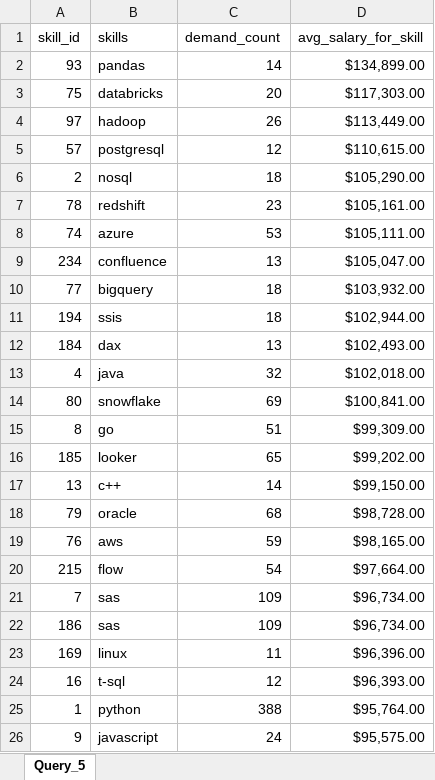
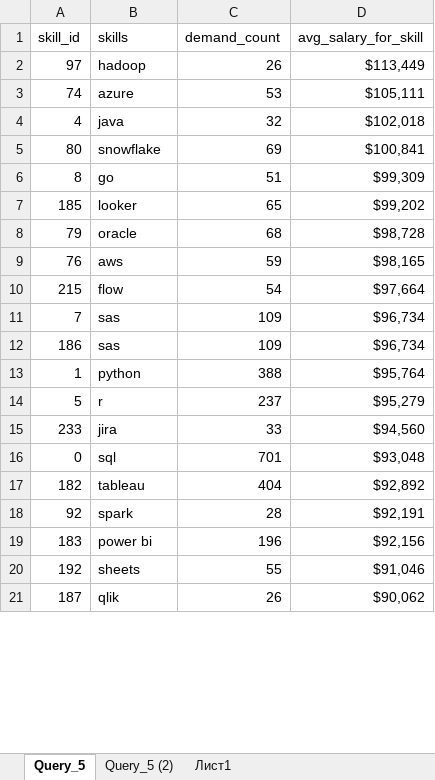
Before and after one commit to Nikson916/Project_SQL, an Excel workbook: Query_5/Query_5.xlsx, sheet Query_5, drawn as a sheet; only a part is shown; values as stored, in another font and other column widths than the file's, no borders; charts and pictures and table styles not drawn; removed rows and columns are numbered as before the commit, all else as after; the diff covers the shown part only; the diff names each change by its address in the sheet, - before the commit and + after, or states it on an @@ line.

```diff
--- a/Query_5/Query_5.xlsx (sheet Query_5)
+++ b/Query_5/Query_5.xlsx (sheet Query_5)
+sheet tab: Query_5 (2)
+sheet tab: Лист1
-row 2: 93 | pandas | 14 | $134,899.00
-row 3: 75 | databricks | 20 | $117,303.00
-D2 (avg_salary_for_skill): $113,449.00
+D2 (avg_salary_for_skill): $113,449
-row 5: 57 | postgresql | 12 | $110,615.00
-row 6: 2 | nosql | 18 | $105,290.00
-row 7: 78 | redshift | 23 | $105,161.00
-D3 (avg_salary_for_skill): $105,111.00
+D3 (avg_salary_for_skill): $105,111
-row 9: 234 | confluence | 13 | $105,047.00
-row 10: 77 | bigquery | 18 | $103,932.00
-row 11: 194 | ssis | 18 | $102,944.00
-row 12: 184 | dax | 13 | $102,493.00
-D4 (avg_salary_for_skill): $102,018.00
+D4 (avg_salary_for_skill): $102,018
-D5 (avg_salary_for_skill): $100,841.00
+D5 (avg_salary_for_skill): $100,841
-D6 (avg_salary_for_skill): $99,309.00
+D6 (avg_salary_for_skill): $99,309
-D7 (avg_salary_for_skill): $99,202.00
+D7 (avg_salary_for_skill): $99,202
-row 17: 13 | c++ | 14 | $99,150.00
-D8 (avg_salary_for_skill): $98,728.00
+D8 (avg_salary_for_skill): $98,728
-D9 (avg_salary_for_skill): $98,165.00
+D9 (avg_salary_for_skill): $98,165
-D10 (avg_salary_for_skill): $97,664.00
+D10 (avg_salary_for_skill): $97,664
-D11:D12 (avg_salary_for_skill): $96,734.00
+D11:D12 (avg_salary_for_skill): $96,734
-row 23: 169 | linux | 11 | $96,396.00
-row 24: 16 | t-sql | 12 | $96,393.00
-D13 (avg_salary_for_skill): $95,764.00
+D13 (avg_salary_for_skill): $95,764
-row 26: 9 | javascript | 24 | $95,575.00
+row 14: 5 | r | 237 | $95,279
+row 15: 233 | jira | 33 | $94,560
+row 16: 0 | sql | 701 | $93,048
+row 17: 182 | tableau | 404 | $92,892
+row 18: 92 | spark | 28 | $92,191
+row 19: 183 | power bi | 196 | $92,156
+row 20: 192 | sheets | 55 | $91,046
+row 21: 187 | qlik | 26 | $90,062
```
Also changed, not shown: 5 added rows elsewhere in this sheet, charts or pictures, Query_1/Query_1.xlsx, Query_2/Query_2.xlsx, 12 other files.
